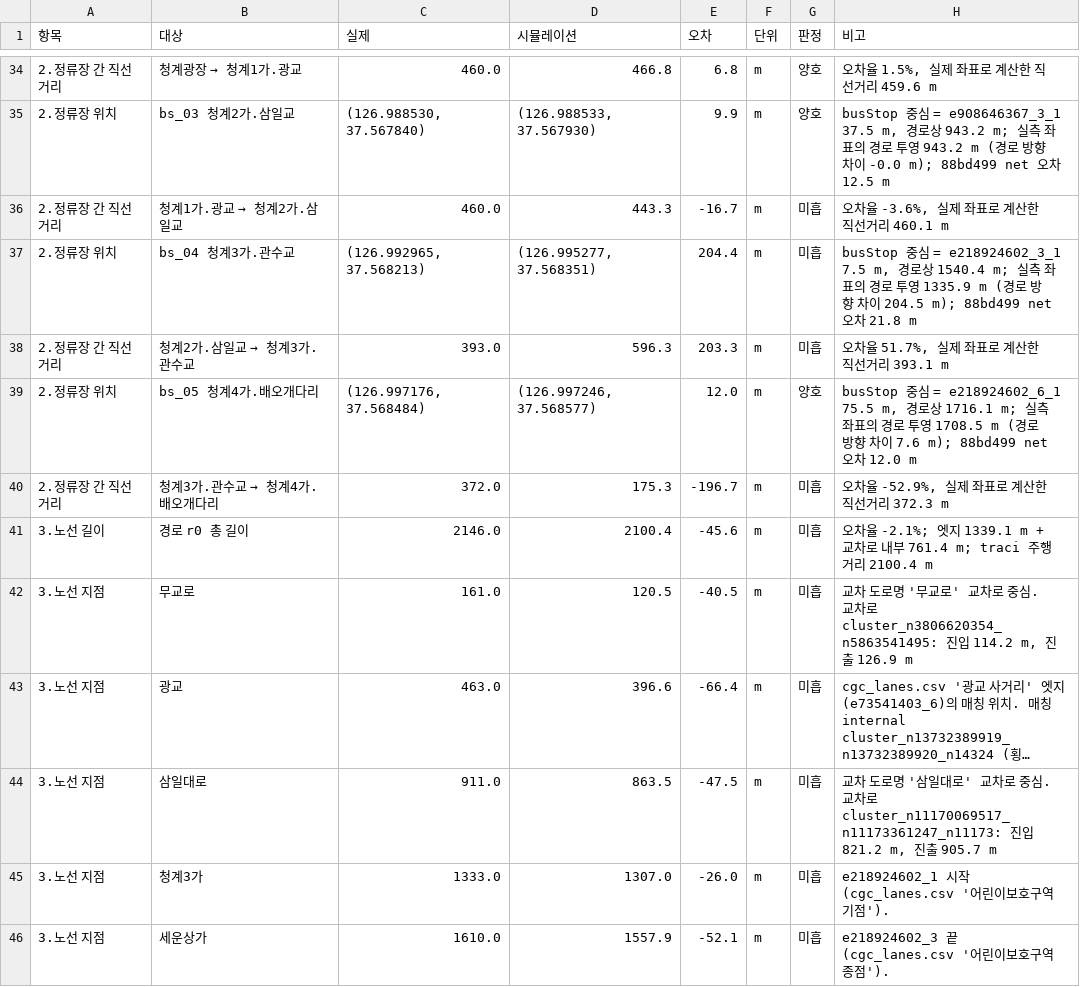
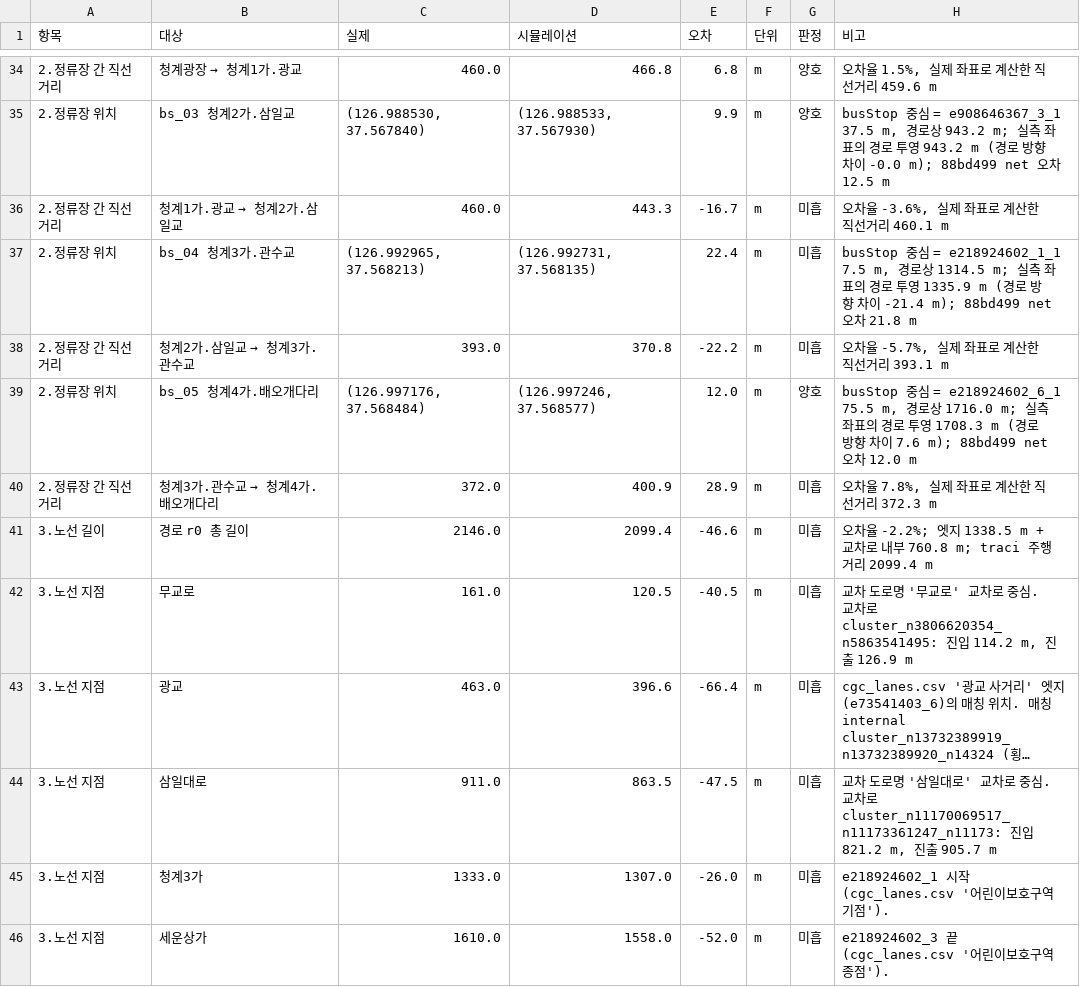
Before and after one commit to TranserZ/Artificial-Intelligence-and-Control-for-Autonomous-Driving, a CSV file: data_huiyoung/report/geometry_validation.csv, drawn as a sheet; only a part is shown, gaps mark what is left out; long unchanged cells end in …; the diff covers the shown part only.

```diff
--- a/data_huiyoung/report/geometry_validation.csv
+++ b/data_huiyoung/report/geometry_validation.csv
@@ -36,7 +36,7 @@
 2.정류장 간 직선거리,청계1가.광교 → 청계2가.삼일교,460.0,443.3,-16.7,m,미흡,"오차율 -3.6%, 실제 좌표로 계산한 직선거리 460.1 m"
-2.정류장 위치,bs_04 청계3가.관수교,"(126.992965, 37.568213)","(126.995277, 37.568351)",204.4,m,미흡,"busStop 중심 = e218924602_3_1 7.5 m, 경로상 1540.4 m; 실측 좌표의 경로 투영 1335.9 m (경로 방향 차이 204.5 m); 88bd499 net 오차 21.8 m"
-2.정류장 간 직선거리,청계2가.삼일교 → 청계3가.관수교,393.0,596.3,203.3,m,미흡,"오차율 51.7%, 실제 좌표로 계산한 직선거리 393.1 m"
-2.정류장 위치,bs_05 청계4가.배오개다리,"(126.997176, 37.568484)","(126.997246, 37.568577)",12.0,m,양호,"busStop 중심 = e218924602_6_1 75.5 m, 경로상 1716.1 m; 실측 좌표의 경로 투영 1708.5 m (경로 방향 차이 7.6 m); 88bd499 net 오차 12.0 m"
-2.정류장 간 직선거리,청계3가.관수교 → 청계4가.배오개다리,372.0,175.3,-196.7,m,미흡,"오차율 -52.9%, 실제 좌표로 계산한 직선거리 372.3 m"
-3.노선 길이,경로 r0 총 길이,2146.0,2100.4,-45.6,m,미흡,오차율 -2.1%; 엣지 1339.1 m + 교차로 내부 761.4 m; traci 주행거리 2100.4 m
+2.정류장 위치,bs_04 청계3가.관수교,"(126.992965, 37.568213)","(126.992731, 37.568135)",22.4,m,미흡,"busStop 중심 = e218924602_1_1 7.5 m, 경로상 1314.5 m; 실측 좌표의 경로 투영 1335.9 m (경로 방향 차이 -21.4 m); 88bd499 net 오차 21.8 m"
+2.정류장 간 직선거리,청계2가.삼일교 → 청계3가.관수교,393.0,370.8,-22.2,m,미흡,"오차율 -5.7%, 실제 좌표로 계산한 직선거리 393.1 m"
+2.정류장 위치,bs_05 청계4가.배오개다리,"(126.997176, 37.568484)","(126.997246, 37.568577)",12.0,m,양호,"busStop 중심 = e218924602_6_1 75.5 m, 경로상 1716.0 m; 실측 좌표의 경로 투영 1708.3 m (경로 방향 차이 7.6 m); 88bd499 net 오차 12.0 m"
+2.정류장 간 직선거리,청계3가.관수교 → 청계4가.배오개다리,372.0,400.9,28.9,m,미흡,"오차율 7.8%, 실제 좌표로 계산한 직선거리 372.3 m"
+3.노선 길이,경로 r0 총 길이,2146.0,2099.4,-46.6,m,미흡,오차율 -2.2%; 엣지 1338.5 m + 교차로 내부 760.8 m; traci 주행거리 2099.4 m
 3.노선 지점,무교로,161.0,120.5,-40.5,m,미흡,"교차 도로명 '무교로' 교차로 중심. 교차로 cluster_n3806620354_n5863541495: 진입 114.2 m, 진출 126.9 m"
@@ -45,2 +45,2 @@
 3.노선 지점,청계3가,1333.0,1307.0,-26.0,m,미흡,e218924602_1 시작 (cgc_lanes.csv '어린이보호구역 기점').
-3.노선 지점,세운상가,1610.0,1557.9,-52.1,m,미흡,e218924602_3 끝 (cgc_lanes.csv '어린이보호구역 종점').
+3.노선 지점,세운상가,1610.0,1558.0,-52.0,m,미흡,e218924602_3 끝 (cgc_lanes.csv '어린이보호구역 종점').
```
Also changed, not shown: 3 removed rows and 17 edited cells elsewhere in this file, 6 other files.
